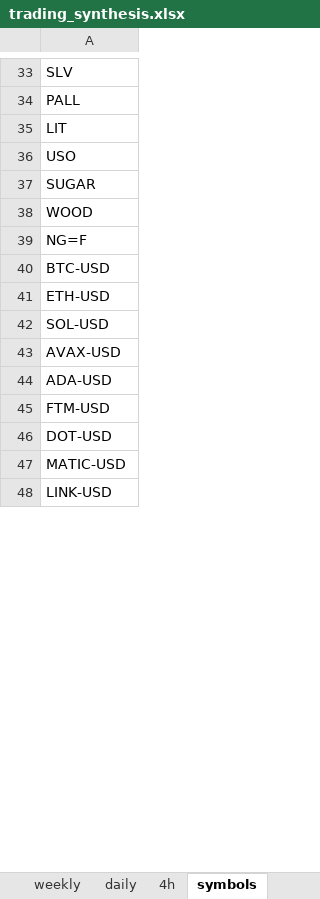
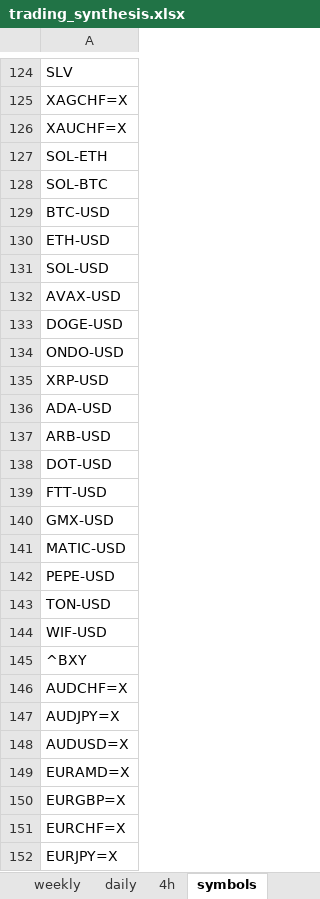
Before and after one commit to tomfahndrich/Roger_trading_syst, an Excel workbook: trading_synthesis.xlsx, sheet symbols, drawn as a sheet; only a part is shown, gaps mark what is left out; the shorter side is filled out with more unchanged rows; values as stored, in another font and other column widths than the file's, no borders; addresses are those after the commit; the diff covers the shown part only; the diff names each change by its address in the sheet, - before the commit and + after, or states it on an @@ line.

Commit message:
add the monthly indicator and semi-cleaned symbol list

```diff
--- a/trading_synthesis.xlsx (sheet symbols)
+++ b/trading_synthesis.xlsx (sheet symbols)
-A125: PALL
+A125: XAGCHF=X
-A126: LIT
+A126: XAUCHF=X
-A127: USO
+A127: SOL-ETH
-A128: SUGAR
+A128: SOL-BTC
@@ row 38 moved to row 113: WOOD @@
@@ row 39 moved to row 110: NG=F @@
+row 133: DOGE-USD
+row 134: ONDO-USD
+row 135: XRP-USD
-A137: FTM-USD
+A137: ARB-USD
+row 139: FTT-USD
+row 140: GMX-USD
+row 142: PEPE-USD
+row 143: TON-USD
+row 144: WIF-USD
+row 145: ^BXY
+row 146: AUDCHF=X
+row 147: AUDJPY=X
+row 148: AUDUSD=X
+row 149: EURAMD=X
+row 150: EURGBP=X
+row 151: EURCHF=X
+row 152: EURJPY=X
```
Also changed, not shown: 152 added rows, 4 removed rows, 8 moved rows and 77 edited cells elsewhere in this sheet, sheet 4h, sheet daily, sheet weekly, other sheet tabs, 2 other files.
